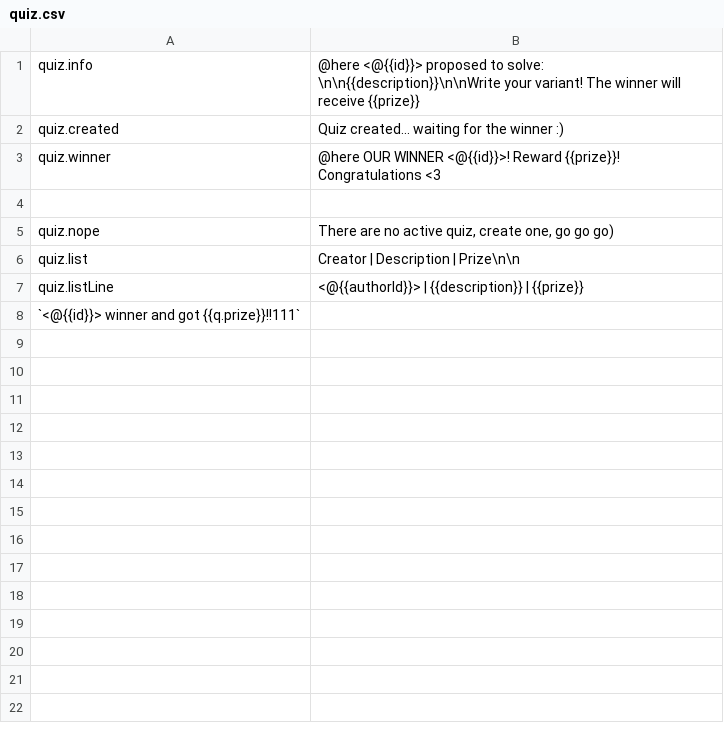
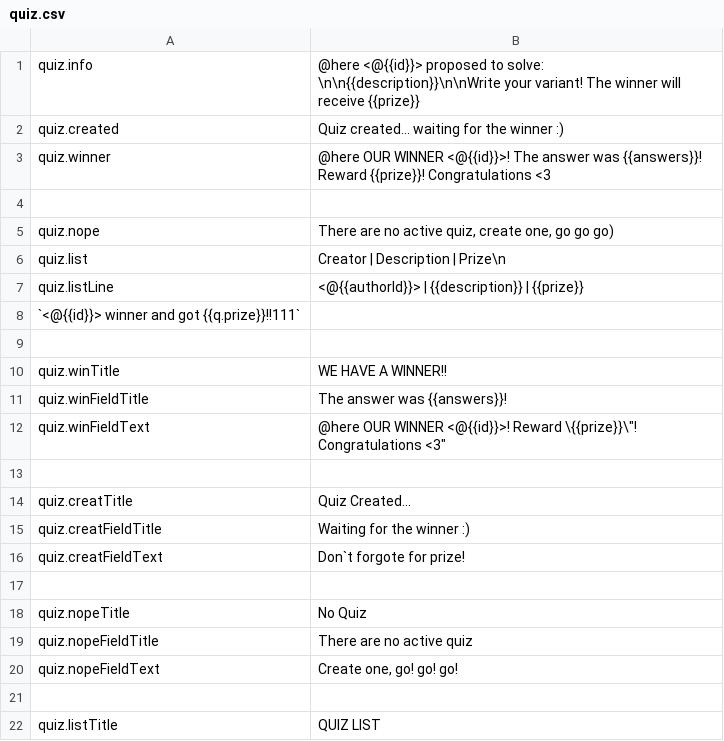
Before and after one commit to uz0/u.dcvs.ru, a CSV file: i18n/en/quiz.csv, drawn as a sheet; the diff names each change by its address in the sheet, - before the commit and + after, or states it on an @@ line.

Commit message:
Feature/quiz improvements (#80)
* right answer in win message

* toLower answer poll and quiz

* find answer as substring

* Update quiz.js

* find answer as substring v2.0

* update find as substring

* The first steps to introduce `richEmbed`

* some changes in richEmbed

* working version `richEmbed`

* modify richEmbed and add ru land for richEmbed

```diff
--- a/i18n/en/quiz.csv
+++ b/i18n/en/quiz.csv
-B3: …WINNER <@{{id}}>! Reward {{prize}}!…
+B3: …WINNER <@{{id}}>! The answer was {{answers}}! Reward {{prize}}!…
-B6: Creator | Description | Prize\n\n
+B6: Creator | Description | Prize\n
+row 9: (empty)
+row 10: quiz.winTitle | WE HAVE A WINNER!!
+row 11: quiz.winFieldTitle | The answer was {{answers}}!
+row 12: quiz.winFieldText | @here OUR WINNER <@{{id}}>! Reward \{{prize}}\"! Congratulations <3"
+row 13: (empty)
+row 14: quiz.creatTitle | Quiz Created...
+row 15: quiz.creatFieldTitle | Waiting for the winner :)
+row 16: quiz.creatFieldText | Don`t forgote for prize!
+row 17: (empty)
+row 18: quiz.nopeTitle | No Quiz
+row 19: quiz.nopeFieldTitle | There are no active quiz
+row 20: quiz.nopeFieldText | Create one, go! go! go!
+row 21: (empty)
+row 22: quiz.listTitle | QUIZ LIST
```
Also changed, not shown: i18n/ru/quiz.csv, 3 other files.
